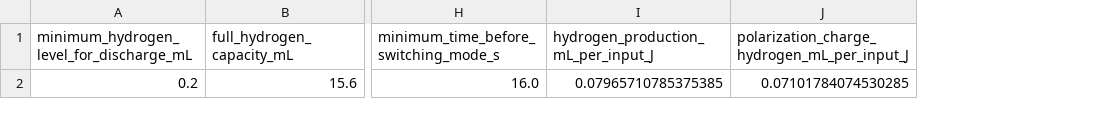
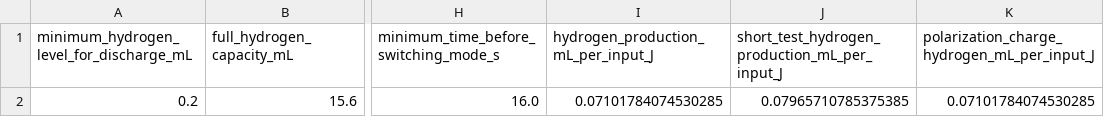
Before and after one commit to MatildeMGM/Bachelor, a CSV file: app/python/data/processed_PEM/pem_control_parameters.csv, drawn as a sheet; only a part is shown, gaps mark what is left out; the diff names each change by its address in the sheet, - before the commit and + after, or states it on an @@ line.

Commit message:
pem sidste ændrigner inden test

```diff
--- a/app/python/data/processed_PEM/pem_control_parameters.csv
+++ b/app/python/data/processed_PEM/pem_control_parameters.csv
+column J, rows 1-2: short_test_hydrogen_production_mL_per_input_J | 0.07965710785375385
-I2: 0.07965710785375385
+I2: 0.07101784074530285
```
Also changed, not shown: 2 other files.
